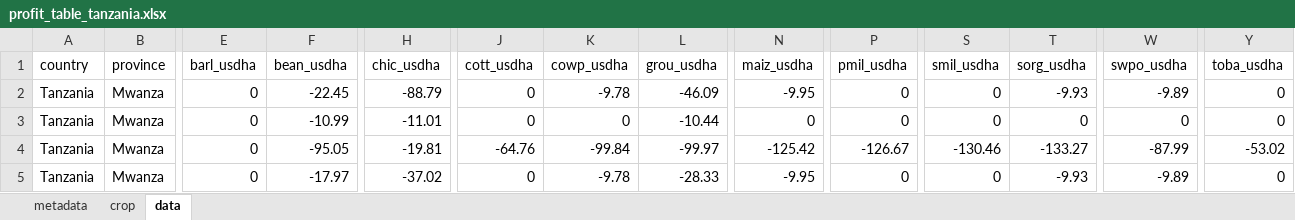
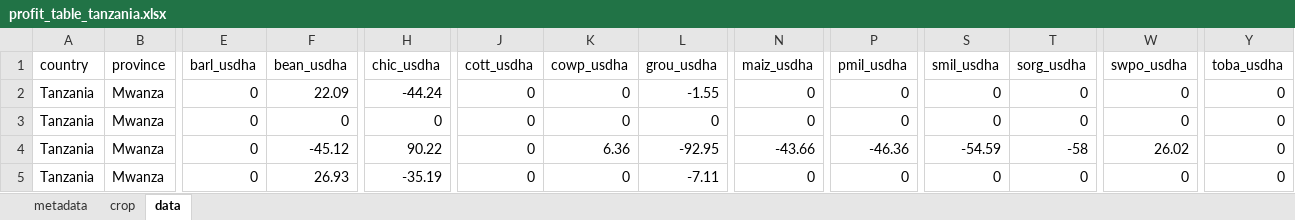
Before and after one commit to creimers/gaia-webapp, an Excel workbook: public/data/profit/profit_table_tanzania.xlsx, sheet data, drawn as a sheet; only a part is shown, gaps mark what is left out; values as stored, in another font and other column widths than the file's, no borders; the diff covers the shown part only; the diff names each change by its address in the sheet, - before the commit and + after, or states it on an @@ line.

```diff
--- a/public/data/profit/profit_table_tanzania.xlsx (sheet data)
+++ b/public/data/profit/profit_table_tanzania.xlsx (sheet data)
-F2 (bean_usdha): -22.45
+F2 (bean_usdha): 22.09
-H2 (chic_usdha): -88.79
+H2 (chic_usdha): -44.24
-K2 (cowp_usdha): -9.78
+K2 (cowp_usdha): 0
-L2 (grou_usdha): -46.09
+L2 (grou_usdha): -1.55
-N2 (maiz_usdha): -9.95
+N2 (maiz_usdha): 0
-T2 (sorg_usdha): -9.93
+T2 (sorg_usdha): 0
-W2 (swpo_usdha): -9.89
+W2 (swpo_usdha): 0
-F3 (bean_usdha): -10.99
+F3 (bean_usdha): 0
-H3 (chic_usdha): -11.01
+H3 (chic_usdha): 0
-L3 (grou_usdha): -10.44
+L3 (grou_usdha): 0
-F4 (bean_usdha): -95.05
+F4 (bean_usdha): -45.12
-H4 (chic_usdha): -19.81
+H4 (chic_usdha): 90.22
-J4 (cott_usdha): -64.76
+J4 (cott_usdha): 0
-K4 (cowp_usdha): -99.84
+K4 (cowp_usdha): 6.36
-L4 (grou_usdha): -99.97
+L4 (grou_usdha): -92.95
-N4 (maiz_usdha): -125.42
+N4 (maiz_usdha): -43.66
-P4 (pmil_usdha): -126.67
+P4 (pmil_usdha): -46.36
-S4 (smil_usdha): -130.46
+S4 (smil_usdha): -54.59
-T4 (sorg_usdha): -133.27
+T4 (sorg_usdha): -58
-W4 (swpo_usdha): -87.99
+W4 (swpo_usdha): 26.02
-Y4 (toba_usdha): -53.02
+Y4 (toba_usdha): 0
-F5 (bean_usdha): -17.97
+F5 (bean_usdha): 26.93
-H5 (chic_usdha): -37.02
+H5 (chic_usdha): -35.19
-K5 (cowp_usdha): -9.78
+K5 (cowp_usdha): 0
-L5 (grou_usdha): -28.33
+L5 (grou_usdha): -7.11
-N5 (maiz_usdha): -9.95
+N5 (maiz_usdha): 0
-T5 (sorg_usdha): -9.93
+T5 (sorg_usdha): 0
-W5 (swpo_usdha): -9.89
+W5 (swpo_usdha): 0
```
Also changed, not shown: 1510 edited cells elsewhere in this sheet, public/data/profit/profit_table_allcountries.xlsx, public/data/profit/profit_table_kenya.xlsx, 42 other files.
